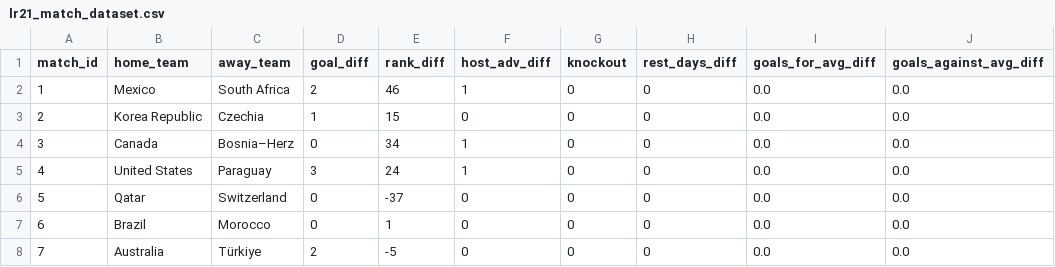
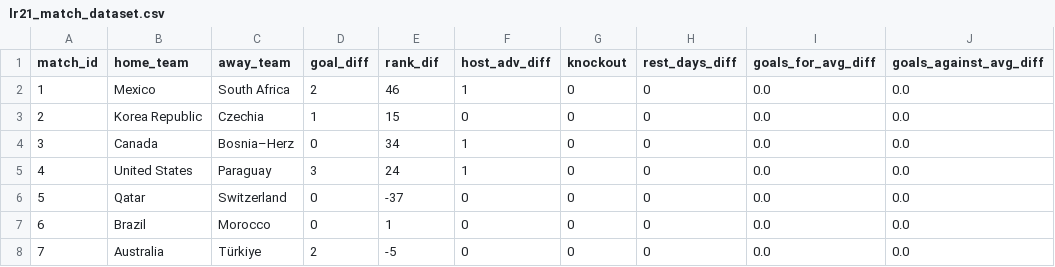
Before and after one commit to mahi1212/wc2026-goal-difference-and-goals-scored-linear-regression, a CSV file: lr21_match_dataset.csv, drawn as a sheet; only a part is shown; the diff names each change by its address in the sheet, - before the commit and + after, or states it on an @@ line.

Commit message:
Update in build-dataset code

```diff
--- a/lr21_match_dataset.csv
+++ b/lr21_match_dataset.csv
-E1: rank_diff
+E1: rank_dif
```
Also changed, not shown: 4 other files.
